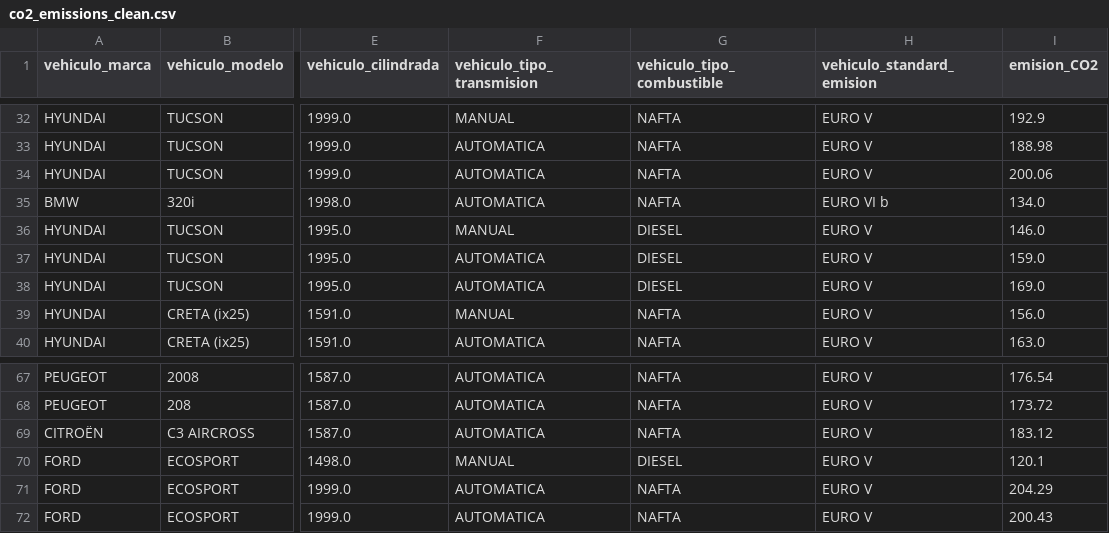
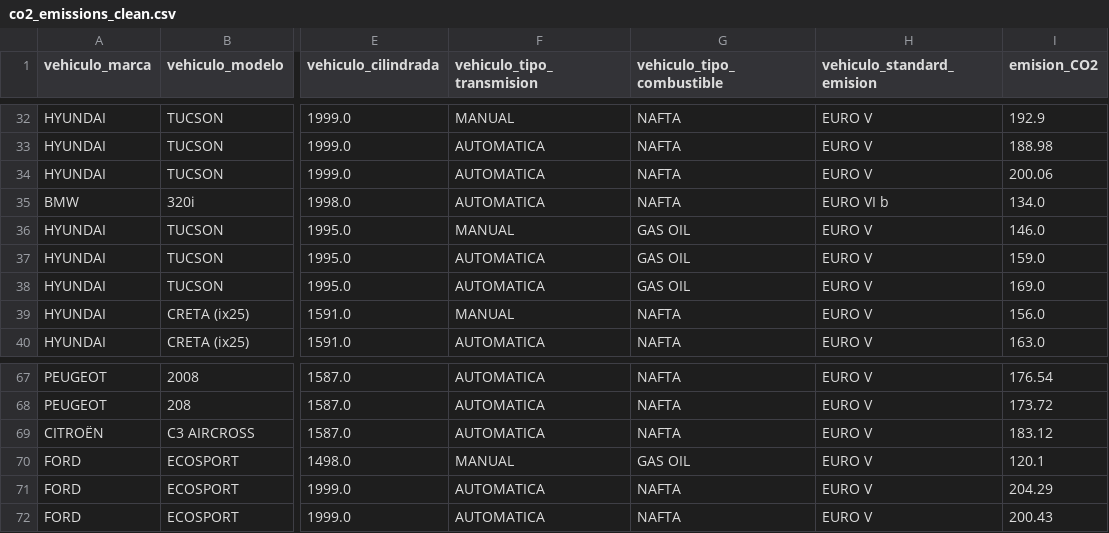
Before and after one commit to nachommm/desafio-final, a CSV file: Data/co2_emissions_clean.csv, drawn as a sheet; only a part is shown, gaps mark what is left out; the diff names each change by its address in the sheet, - before the commit and + after, or states it on an @@ line.

```diff
--- a/Data/co2_emissions_clean.csv
+++ b/Data/co2_emissions_clean.csv
-G36:G38 (vehiculo_tipo_combustible): DIESEL
+G36:G38 (vehiculo_tipo_combustible): GAS OIL
-G70 (vehiculo_tipo_combustible): DIESEL
+G70 (vehiculo_tipo_combustible): GAS OIL
```
Also changed, not shown: 1 other file.
